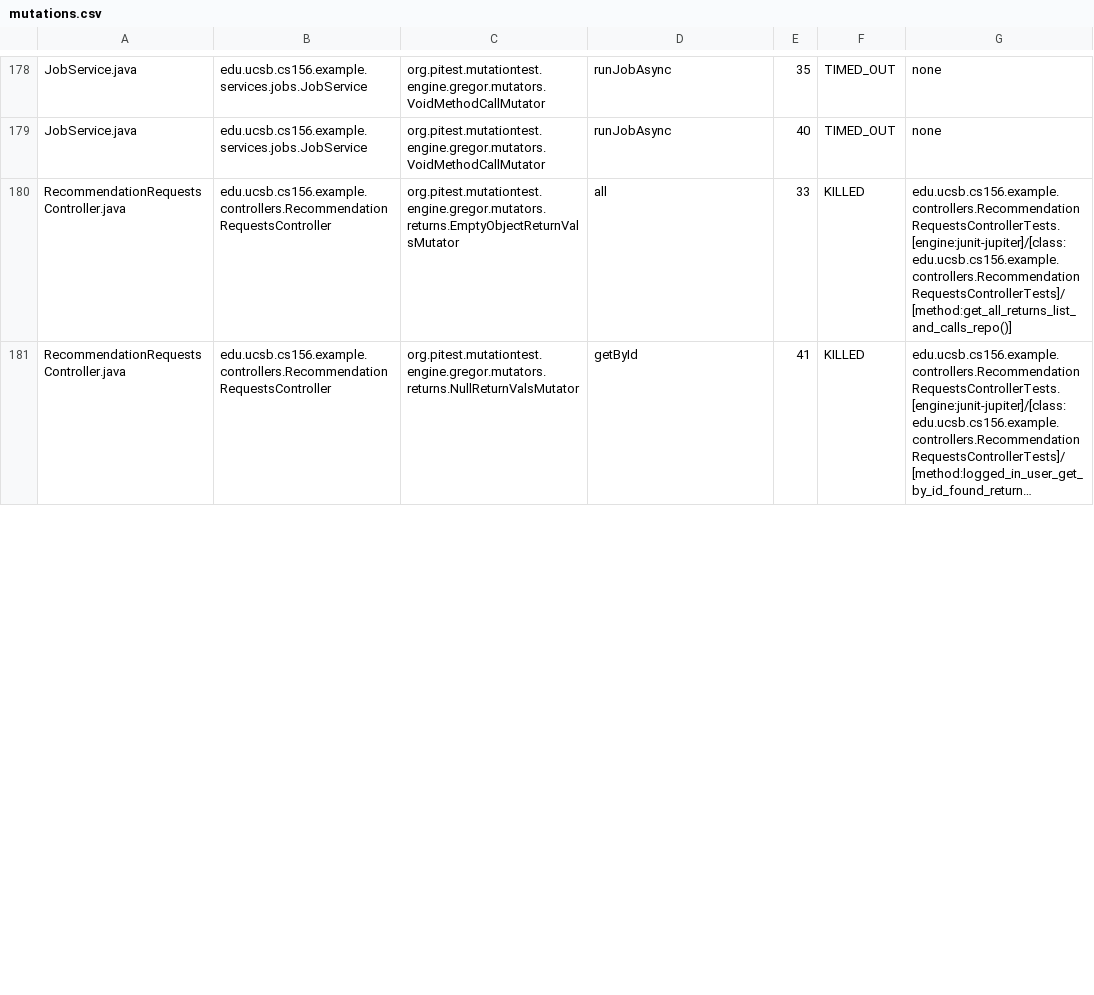
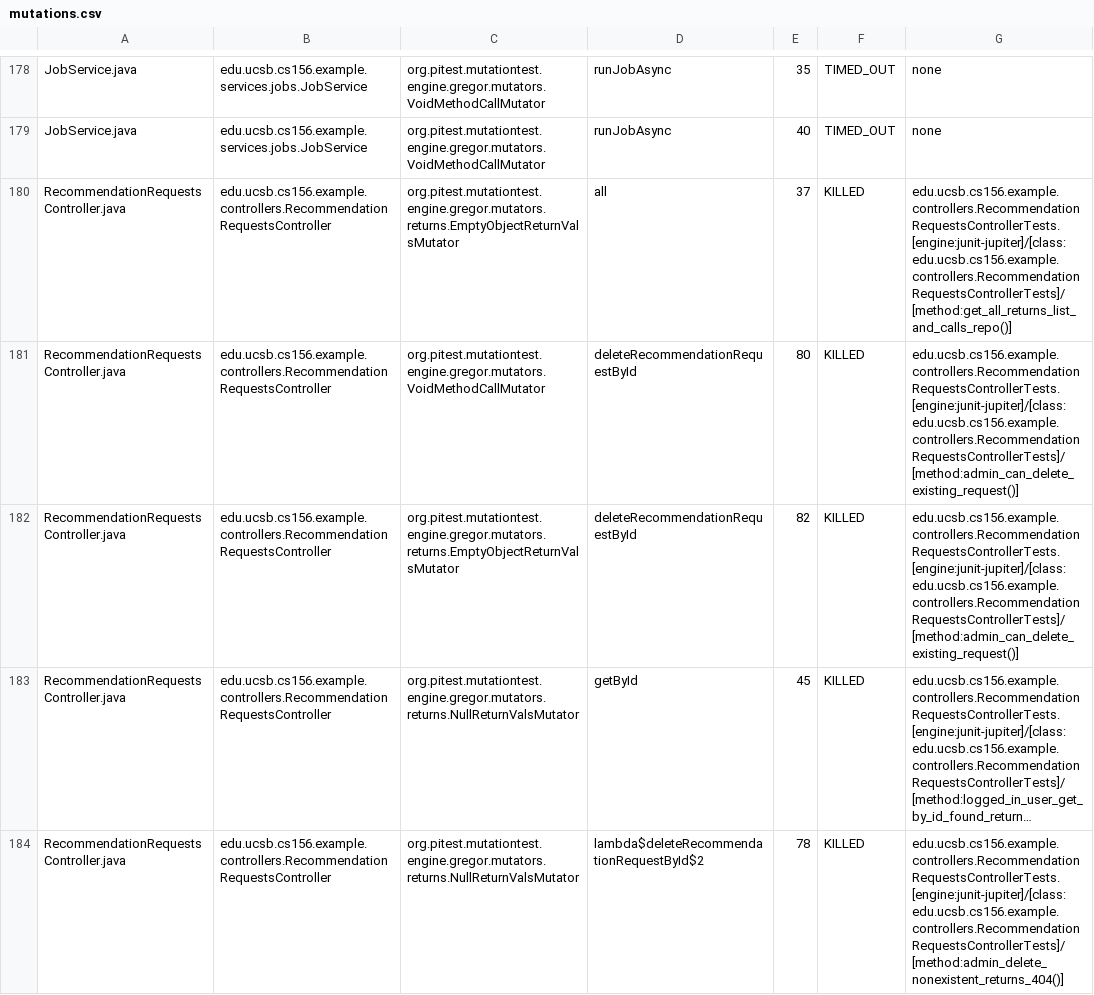
Before and after one commit to ucsb-cs156-f25/team01-f25-16, a CSV file: pitest/mutations.csv, drawn as a sheet; only a part is shown, gaps mark what is left out; long unchanged cells end in …; addresses are those after the commit; the diff covers the shown part only; the diff names each change by its address in the sheet, - before the commit and + after, or states it on an @@ line.

Commit message:
Deploying to gh-pages from @ ucsb-cs156-f25/team01-f25-16@fccc3a12daed207bd54d2b5b28cfb1222478b5a6 🚀

```diff
--- a/pitest/mutations.csv
+++ b/pitest/mutations.csv
-E180: 33
+E180: 37
+row 181: RecommendationRequestsController.java | edu.ucsb.cs156.example.controllers.RecommendationRequestsController | org.pitest.mutationtest.engine.gregor.mutators.VoidMethodCallMutator | deleteRecommendationRequestById | 80 | KILLED | edu.ucsb.cs156.example.controllers.RecommendationRequestsControllerTests.[engine:junit-jupiter]/[class:edu.ucsb.cs156.example.controllers.RecommendationRequestsControllerTests]/[method:admin_can_delete_existing_request()]
+row 182: RecommendationRequestsController.java | edu.ucsb.cs156.example.controllers.RecommendationRequestsController | org.pitest.mutationtest.engine.gregor.mutators.returns.EmptyObjectReturnValsMutator | deleteRecommendationRequestById | 82 | KILLED | edu.ucsb.cs156.example.controllers.RecommendationRequestsControllerTests.[engine:junit-jupiter]/[class:edu.ucsb.cs156.example.controllers.RecommendationRequestsControllerTests]/[method:admin_can_delete_existing_request()]
-E183: 41
+E183: 45
+row 184: RecommendationRequestsController.java | edu.ucsb.cs156.example.controllers.RecommendationRequestsController | org.pitest.mutationtest.engine.gregor.mutators.returns.NullReturnValsMutator | lambda$deleteRecommendationRequestById$2 | 78 | KILLED | edu.ucsb.cs156.example.controllers.RecommendationRequestsControllerTests.[engine:junit-jupiter]/[class:edu.ucsb.cs156.example.controllers.RecommendationRequestsControllerTests]/[method:admin_delete_nonexistent_returns_404()]
```
Also changed, not shown: 3 added rows and 2 edited cells elsewhere in this file, 24 other files.
